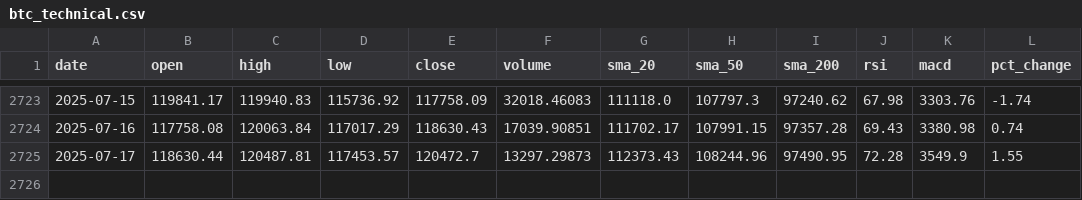
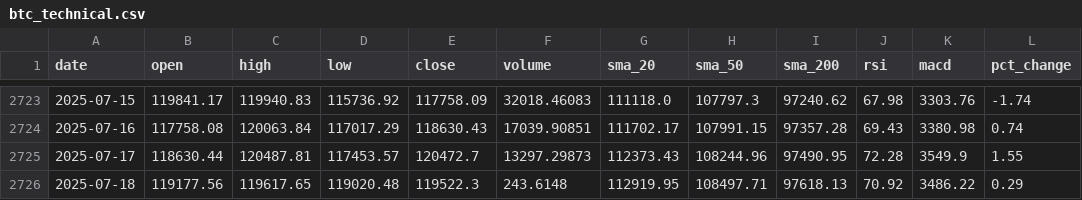
Before and after one commit to amrelsawalhi/DipSignal, a CSV file: data/btc_technical.csv, drawn as a sheet; only a part is shown, gaps mark what is left out.

```diff
--- a/data/btc_technical.csv
+++ b/data/btc_technical.csv
@@ -2725 +2725,2 @@ date,open,high,low,close,volume,sma_20,sma_50,sma_200,rsi,macd,pct_change
 2025-07-17,118630.44,120487.81,117453.57,120472.7,13297.29873,112373.43,108244.96,97490.95,72.28,3549.9,1.55
+2025-07-18,119177.56,119617.65,119020.48,119522.3,243.6148,112919.95,108497.71,97618.13,70.92,3486.22,0.29
```
Also changed, not shown: data/fgi.csv, data/news_scored.csv.
